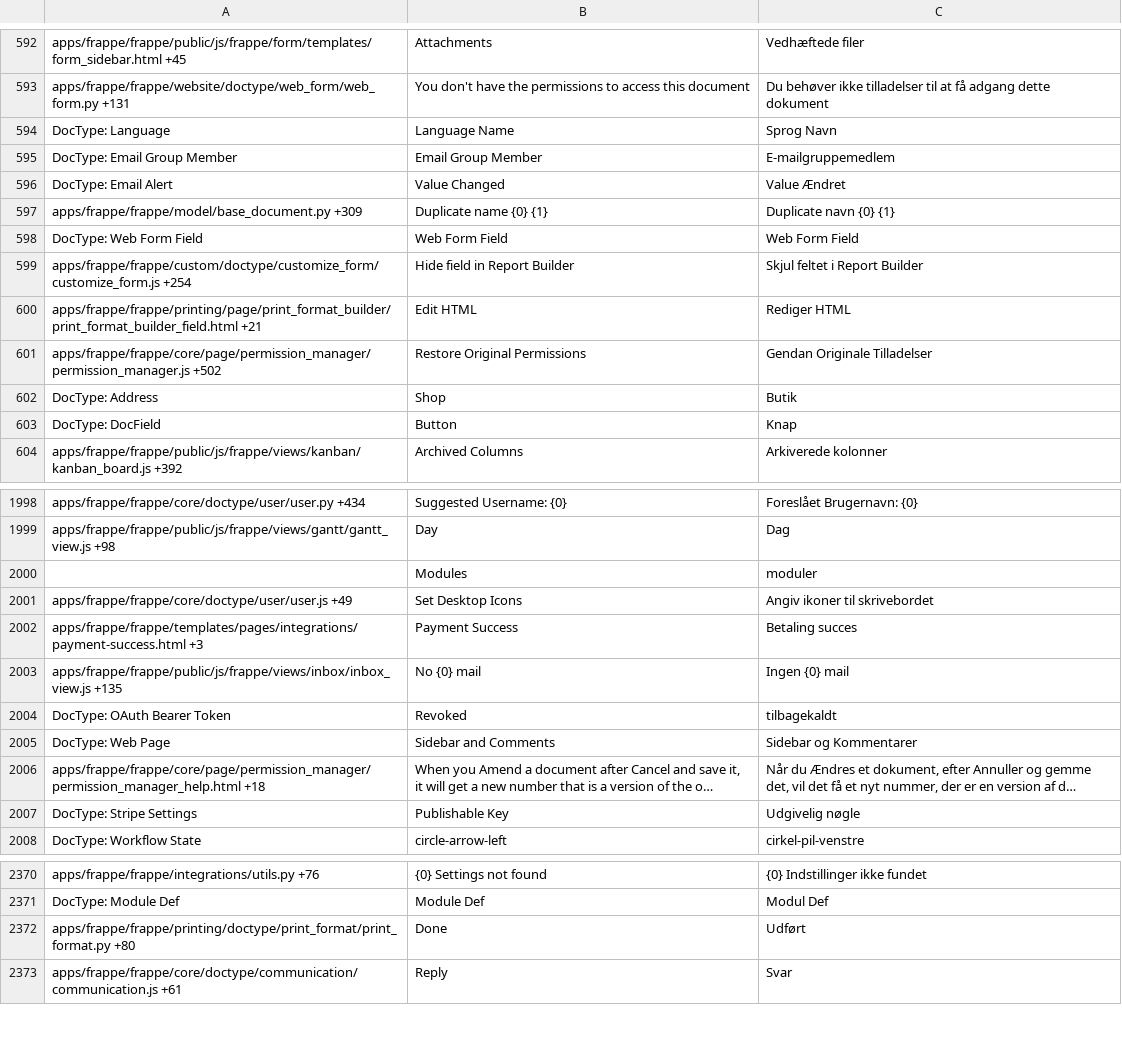
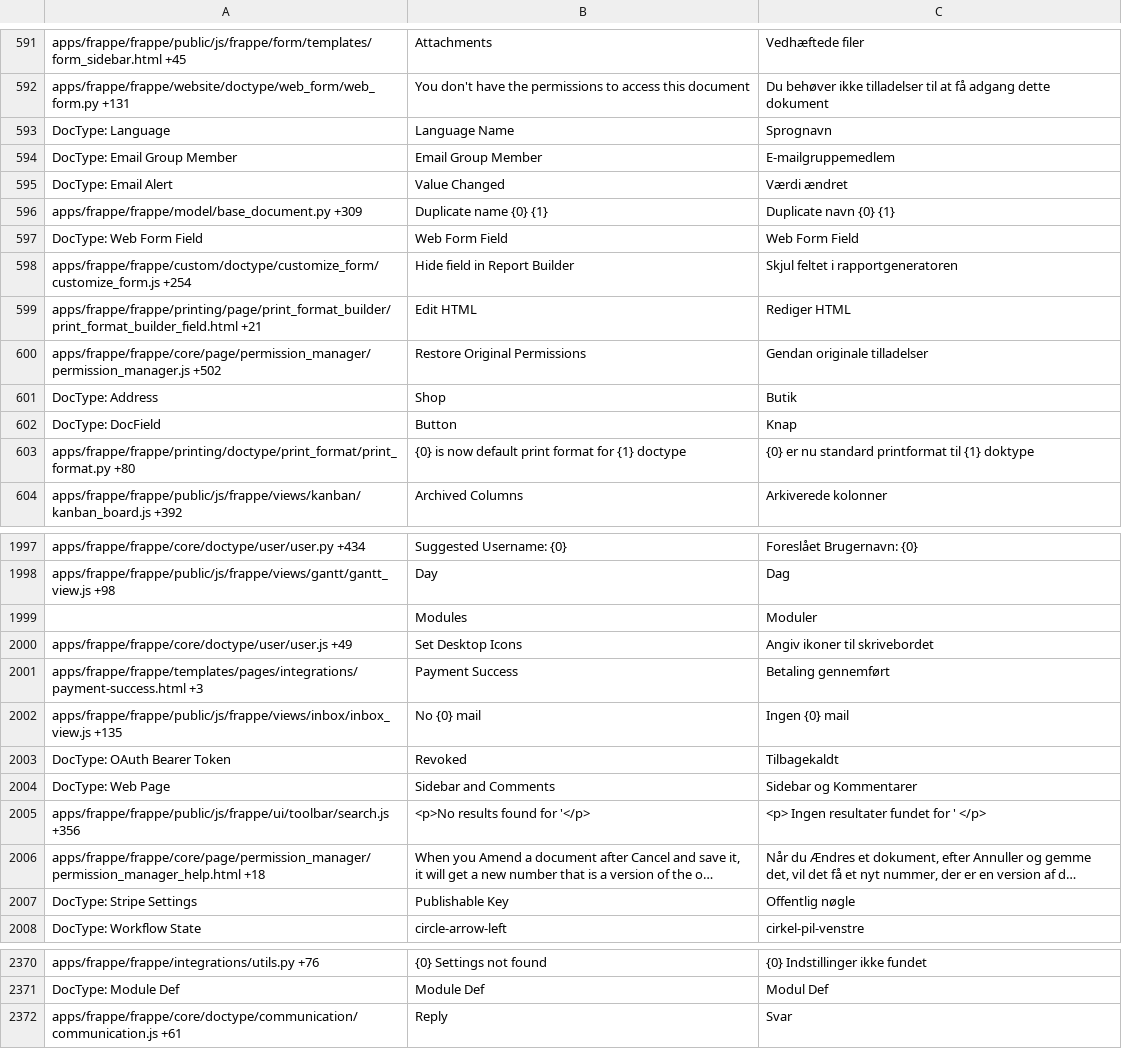
Before and after one commit to experiments001/frappe-sqlite, a CSV file: frappe/translations/da.csv, drawn as a sheet; only a part is shown, gaps mark what is left out; long unchanged cells end in …; removed rows and columns are numbered as before the commit, all else as after; the diff covers the shown part only; the diff names each change by its address in the sheet, - before the commit and + after, or states it on an @@ line.

Commit message:
[translation] translation updates (#3409)

```diff
--- a/frappe/translations/da.csv
+++ b/frappe/translations/da.csv
-C593: Sprog Navn
+C593: Sprognavn
-C595: Value Ændret
+C595: Værdi ændret
-C598: Skjul feltet i Report Builder
+C598: Skjul feltet i rapportgeneratoren
-C600: Gendan Originale Tilladelser
+C600: Gendan originale tilladelser
+row 603: apps/frappe/frappe/printing/doctype/print_format/print_format.py +80 | {0} is now default print format for {1} doctype | {0} er nu standard printformat til {1} doktype
-C1999: moduler
+C1999: Moduler
-C2001: Betaling succes
+C2001: Betaling gennemført
-C2003: tilbagekaldt
+C2003: Tilbagekaldt
@@ row 346 moved to row 2005: apps/frappe/frappe/public/js/frappe/ui/t… @@
-C2007: Udgivelig nøgle
+C2007: Offentlig nøgle
-row 2372: apps/frappe/frappe/printing/doctype/print_format/print_format.py +80 | Done | Udført
```
Also changed, not shown: 6 moved rows and 131 edited cells elsewhere in this file, frappe/translations/bn.csv, frappe/translations/km.csv, 57 other files.
